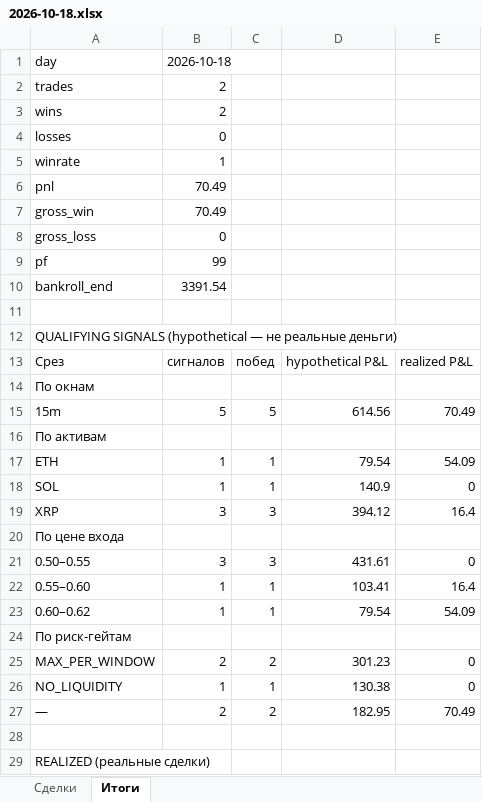
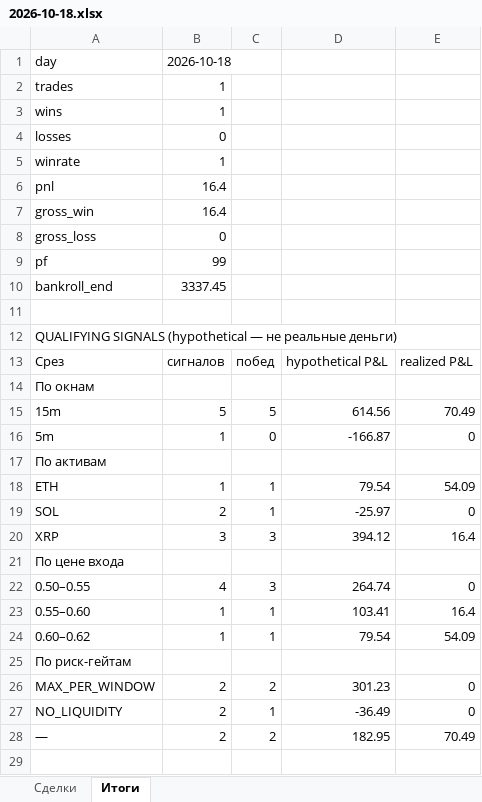
Before and after one commit to n85t594ht5-creator/polybot, an Excel workbook: reports/2026-10-18.xlsx, sheet Итоги, drawn as a sheet; only a part is shown; the shorter side is filled out with more unchanged rows; values as stored, in another font and other column widths than the file's, no borders; addresses are those after the commit; the diff covers the shown part only; the diff names each change by its address in the sheet, - before the commit and + after, or states it on an @@ line.

```diff
--- a/reports/2026-10-18.xlsx (sheet Итоги)
+++ b/reports/2026-10-18.xlsx (sheet Итоги)
-B2:B3: 2
+B2:B3: 1
-B6:B7: 70.49
+B6:B7: 16.4
-B10: 3391.54
+B10: 3337.45
+row 16: 5m | 1 | 0 | -166.87 | 0
-B19: 1
+B19: 2
-D19: 140.9
+D19: -25.97
-B22: 3
+B22: 4
-D22: 431.61
+D22: 264.74
-B27: 1
+B27: 2
-D27: 130.38
+D27: -36.49
```
Also changed, not shown: 2 added rows and 6 removed rows elsewhere in this sheet, sheet Сделки, 5 other files.
